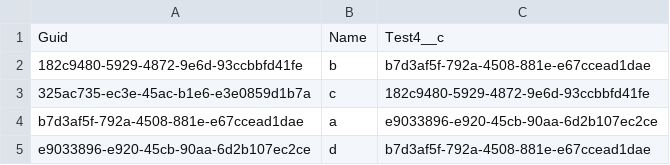
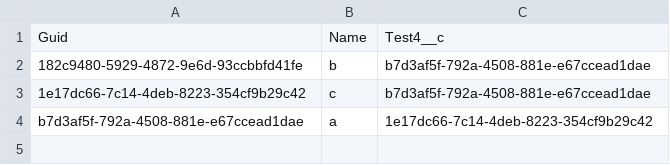
Before and after one commit to wclapier/release-test, a CSV file: Test4__c.csv, drawn as a sheet.

```diff
--- a/Test4__c.csv
+++ b/Test4__c.csv
@@ -2,4 +2,3 @@
 182c9480-5929-4872-9e6d-93ccbbfd41fe,b,b7d3af5f-792a-4508-881e-e67ccead1dae
-325ac735-ec3e-45ac-b1e6-e3e0859d1b7a,c,182c9480-5929-4872-9e6d-93ccbbfd41fe
-b7d3af5f-792a-4508-881e-e67ccead1dae,a,e9033896-e920-45cb-90aa-6d2b107ec2ce
-e9033896-e920-45cb-90aa-6d2b107ec2ce,d,b7d3af5f-792a-4508-881e-e67ccead1dae
+1e17dc66-7c14-4deb-8223-354cf9b29c42,c,b7d3af5f-792a-4508-881e-e67ccead1dae
+b7d3af5f-792a-4508-881e-e67ccead1dae,a,1e17dc66-7c14-4deb-8223-354cf9b29c42
```
Also changed, not shown: Test1__c.csv, Test2__c.csv, 1 other file.
